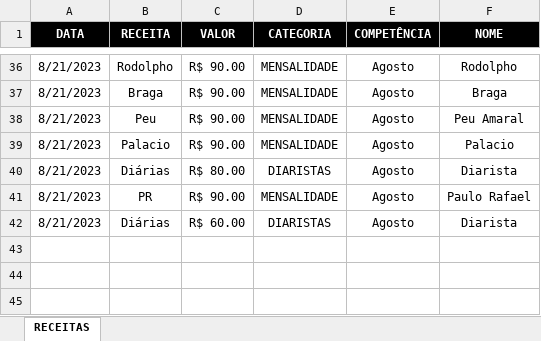
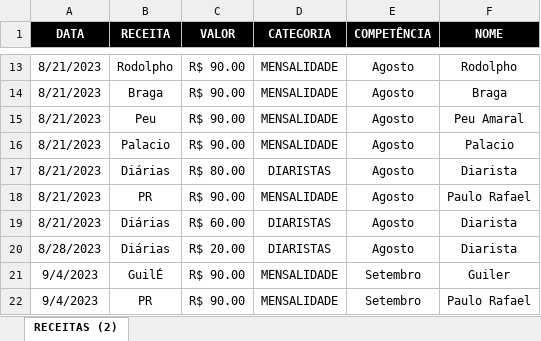
Before and after one commit to talesaraujoc/mrleague_dashboard_controle_financeiro, an Excel workbook: data/receitas_2023.xlsx, sheet RECEITAS (2), drawn as a sheet; only a part is shown, gaps mark what is left out; values as stored, in another font and other column widths than the file's, no borders; the diff covers the shown part only; the diff names each change by its address in the sheet, - before the commit and + after, or states it on an @@ line.

```diff
--- a/data/receitas_2023.xlsx (sheet RECEITAS (2))
+++ b/data/receitas_2023.xlsx (sheet RECEITAS (2))
-sheet tab: RECEITAS
+sheet tab: RECEITAS (2)
+row 20: 8/28/2023 | Diárias | R$ 20.00 | DIARISTAS | Agosto | Diarista
+row 21: 9/4/2023 | GuilÉ | R$ 90.00 | MENSALIDADE | Setembro | Guiler
+row 22: 9/4/2023 | PR | R$ 90.00 | MENSALIDADE | Setembro | Paulo Rafael
```
Also changed, not shown: 23 removed rows elsewhere in this sheet, data/controle_mensais_2023.xlsx, data/despesas_2023.xlsx.
